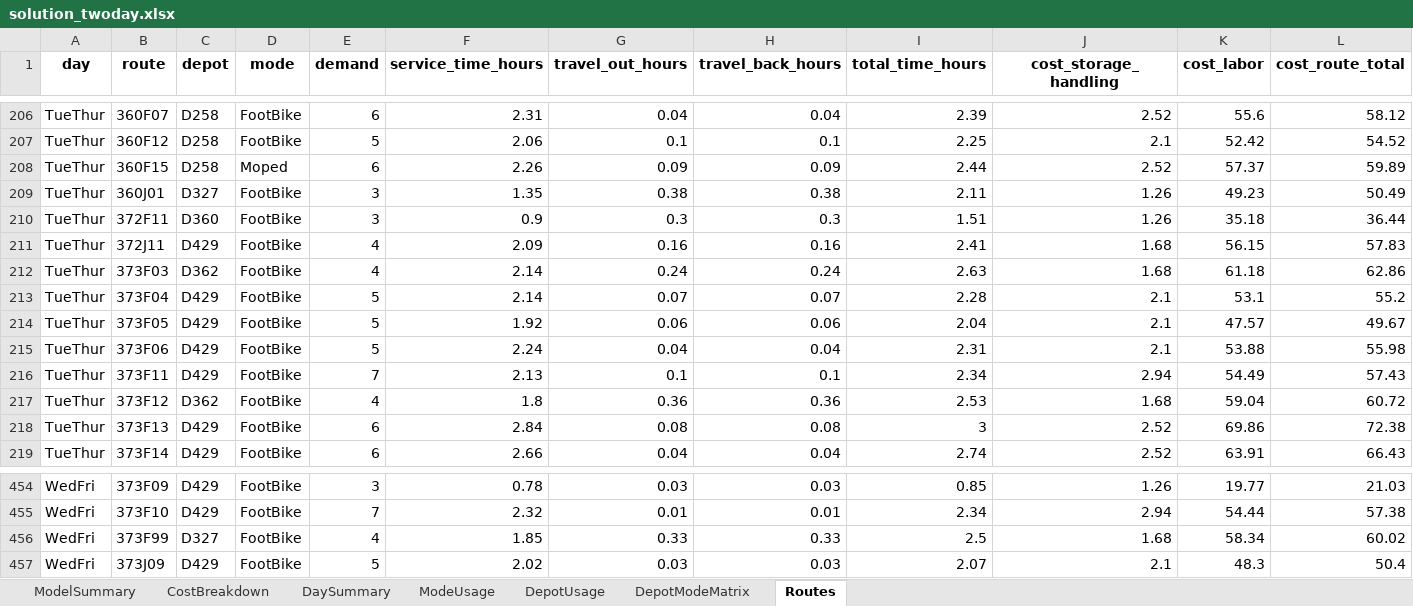
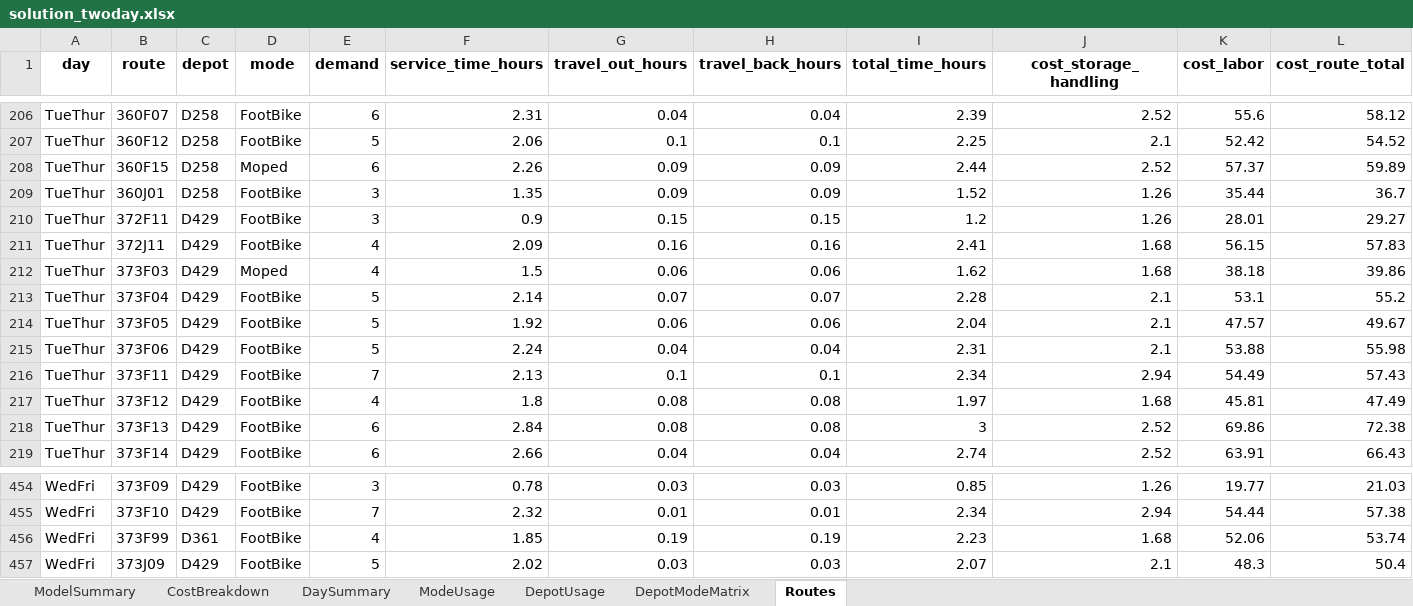
Before and after one commit to mqhkuiper/PostNL, an Excel workbook: WorkingModels/solution_twoday.xlsx, sheet Routes, drawn as a sheet; only a part is shown, gaps mark what is left out; values as stored, in another font and other column widths than the file's, no borders; the diff covers the shown part only; the diff names each change by its address in the sheet, - before the commit and + after, or states it on an @@ line.

```diff
--- a/WorkingModels/solution_twoday.xlsx (sheet Routes)
+++ b/WorkingModels/solution_twoday.xlsx (sheet Routes)
-C209 (depot): D327
+C209 (depot): D258
-G209 (travel_out_hours): 0.38
+G209 (travel_out_hours): 0.09
-H209 (travel_back_hours): 0.38
+H209 (travel_back_hours): 0.09
-I209 (total_time_hours): 2.11
+I209 (total_time_hours): 1.52
-K209 (cost_labor): 49.23
+K209 (cost_labor): 35.44
-L209 (cost_route_total): 50.49
+L209 (cost_route_total): 36.7
-C210 (depot): D360
+C210 (depot): D429
-G210 (travel_out_hours): 0.3
+G210 (travel_out_hours): 0.15
-H210 (travel_back_hours): 0.3
+H210 (travel_back_hours): 0.15
-I210 (total_time_hours): 1.51
+I210 (total_time_hours): 1.2
-K210 (cost_labor): 35.18
+K210 (cost_labor): 28.01
-L210 (cost_route_total): 36.44
+L210 (cost_route_total): 29.27
-C212 (depot): D362
+C212 (depot): D429
-D212 (mode): FootBike
+D212 (mode): Moped
-F212 (service_time_hours): 2.14
+F212 (service_time_hours): 1.5
-G212 (travel_out_hours): 0.24
+G212 (travel_out_hours): 0.06
-H212 (travel_back_hours): 0.24
+H212 (travel_back_hours): 0.06
-I212 (total_time_hours): 2.63
+I212 (total_time_hours): 1.62
-K212 (cost_labor): 61.18
+K212 (cost_labor): 38.18
-L212 (cost_route_total): 62.86
+L212 (cost_route_total): 39.86
-C217 (depot): D362
+C217 (depot): D429
-G217 (travel_out_hours): 0.36
+G217 (travel_out_hours): 0.08
-H217 (travel_back_hours): 0.36
+H217 (travel_back_hours): 0.08
-I217 (total_time_hours): 2.53
+I217 (total_time_hours): 1.97
-K217 (cost_labor): 59.04
+K217 (cost_labor): 45.81
-L217 (cost_route_total): 60.72
+L217 (cost_route_total): 47.49
-C456 (depot): D327
+C456 (depot): D361
-G456 (travel_out_hours): 0.33
+G456 (travel_out_hours): 0.19
-H456 (travel_back_hours): 0.33
+H456 (travel_back_hours): 0.19
-I456 (total_time_hours): 2.5
+I456 (total_time_hours): 2.23
-K456 (cost_labor): 58.34
+K456 (cost_labor): 52.06
-L456 (cost_route_total): 60.02
+L456 (cost_route_total): 53.74
```
Also changed, not shown: 1611 edited cells elsewhere in this sheet, sheet DepotModeMatrix, sheet ModeUsage, sheet DepotUsage, sheet CostBreakdown, sheet ModelSummary, sheet DaySummary, hidden cells, 2 other files.
